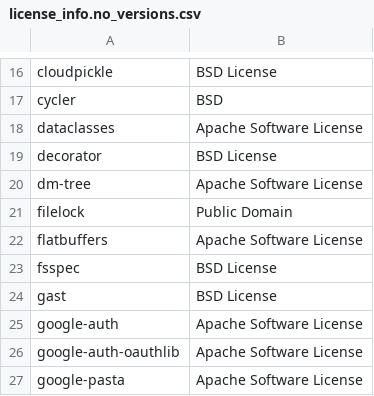
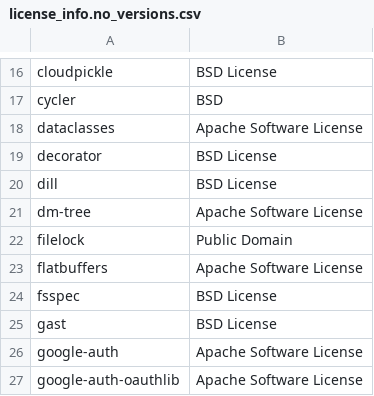
Before and after one commit to SeldonIO/alibi-detect, a CSV file: licenses/license_info.no_versions.csv, drawn as a sheet; only a part is shown, gaps mark what is left out; the shorter side is filled out with more unchanged rows; the diff names each change by its address in the sheet, - before the commit and + after, or states it on an @@ line.

```diff
--- a/licenses/license_info.no_versions.csv
+++ b/licenses/license_info.no_versions.csv
+row 20: dill | BSD License
```
Also changed, not shown: licenses/license_info.csv, 1 other file.
